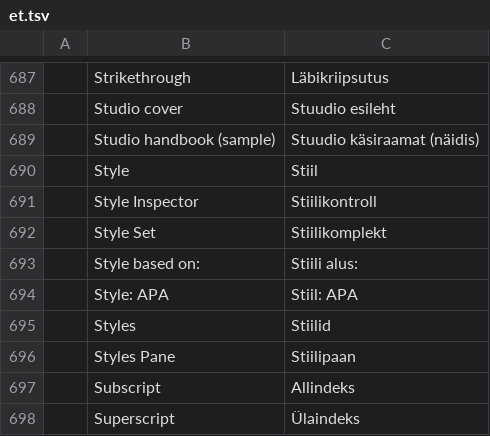
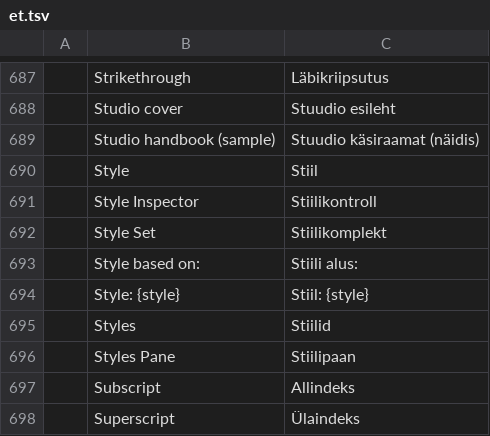
Before and after one commit to 0x-fork/wordcraft, a TSV file: crates/ui-egui/src/i18n/et.tsv, drawn as a sheet; only a part is shown, gaps mark what is left out.

```diff
--- a/crates/ui-egui/src/i18n/et.tsv
+++ b/crates/ui-egui/src/i18n/et.tsv
@@ -693,3 +693,3 @@
 	Style based on:	Stiili alus:
-	Style: APA	Stiil: APA
+	Style: {style}	Stiil: {style}
 	Styles	Stiilid
```
Also changed, not shown: crates/ui-egui/src/i18n/es.tsv, crates/ui-egui/src/i18n/ja.tsv, 13 other files.
